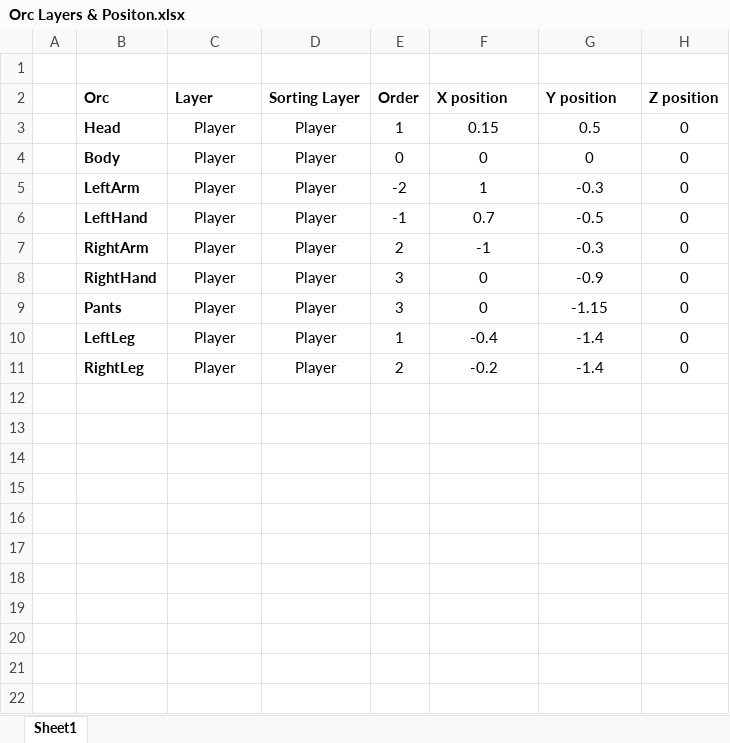
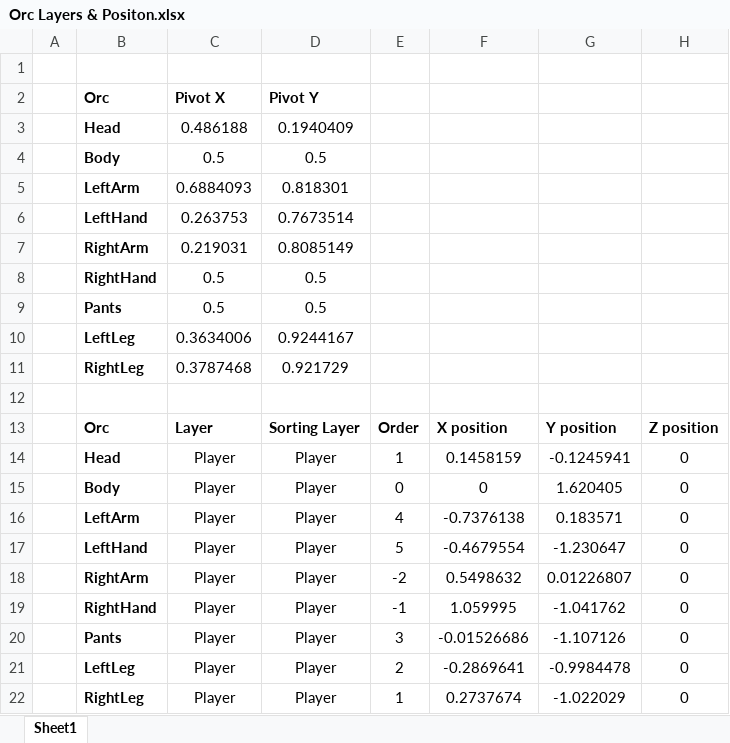
Before and after one commit to FOI-MT-Lab/Student-poucava-studenta, an Excel workbook: Day 2/Assets/Orc Layers & Positon.xlsx, sheet Sheet1, drawn as a sheet; values as stored, in another font and other column widths than the file's, no borders; table styles not drawn; addresses are those after the commit; the diff names each change by its address in the sheet, - before the commit and + after, or states it on an @@ line.

```diff
--- a/Day 2/Assets/Orc Layers & Positon.xlsx (sheet Sheet1)
+++ b/Day 2/Assets/Orc Layers & Positon.xlsx (sheet Sheet1)
+row 2:  | Orc | Pivot X | Pivot Y
+row 3:  | Head | 0.486188 | 0.1940409
+row 4:  | Body | 0.5 | 0.5
+row 5:  | LeftArm | 0.6884093 | 0.818301
+row 6:  | LeftHand | 0.263753 | 0.7673514
+row 7:  | RightArm | 0.219031 | 0.8085149
+row 8:  | RightHand | 0.5 | 0.5
+row 9:  | Pants | 0.5 | 0.5
+row 10:  | LeftLeg | 0.3634006 | 0.9244167
+row 11:  | RightLeg | 0.3787468 | 0.921729
+row 12: (empty)
-F14: 0.15
+F14: 0.1458159
-G14: 0.5
+G14: -0.1245941
-G15: 0
+G15: 1.620405
-E16: -2
+E16: 4
-F16: 1
+F16: -0.7376138
-G16: -0.3
+G16: 0.183571
-E17: -1
+E17: 5
-F17: 0.7
+F17: -0.4679554
-G17: -0.5
+G17: -1.230647
-E18: 2
+E18: -2
-F18: -1
+F18: 0.5498632
-G18: -0.3
+G18: 0.01226807
-E19: 3
+E19: -1
-F19: 0
+F19: 1.059995
-G19: -0.9
+G19: -1.041762
-F20: 0
+F20: -0.01526686
-G20: -1.15
+G20: -1.107126
-E21: 1
+E21: 2
-F21: -0.4
+F21: -0.2869641
-G21: -1.4
+G21: -0.9984478
-E22: 2
+E22: 1
-F22: -0.2
+F22: 0.2737674
-G22: -1.4
+G22: -1.022029
```
Also changed, not shown: 44 other files.
